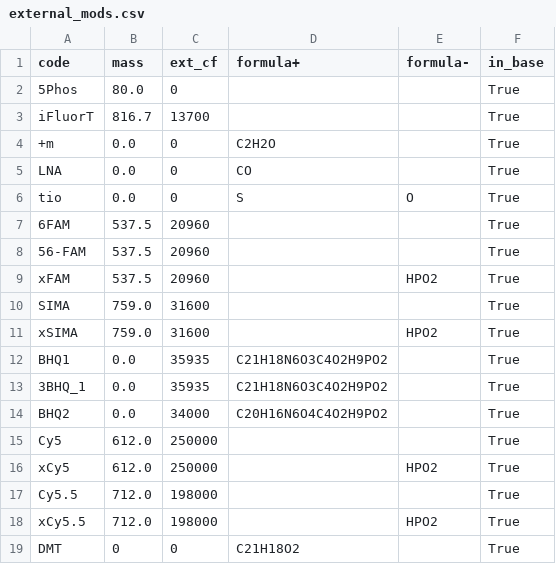
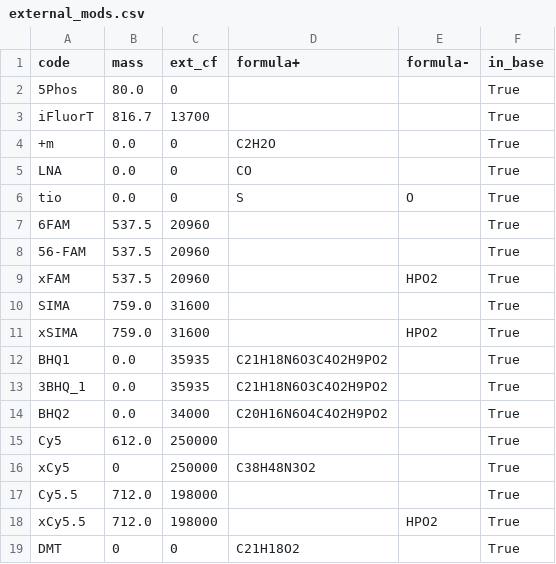
Before and after one commit to a1exsan/oligoMS, a CSV file: external_mods.csv, drawn as a sheet.

```diff
--- a/external_mods.csv
+++ b/external_mods.csv
@@ -15,3 +15,3 @@ BHQ2	0.0	34000	C20H16N6O4C4O2H9PO2		True
 Cy5	612.0	250000			True
-xCy5	612.0	250000		HPO2	True
+xCy5	0	250000	C38H48N3O2		True
 Cy5.5	712.0	198000			True
```
Also changed, not shown: 2 other files.
